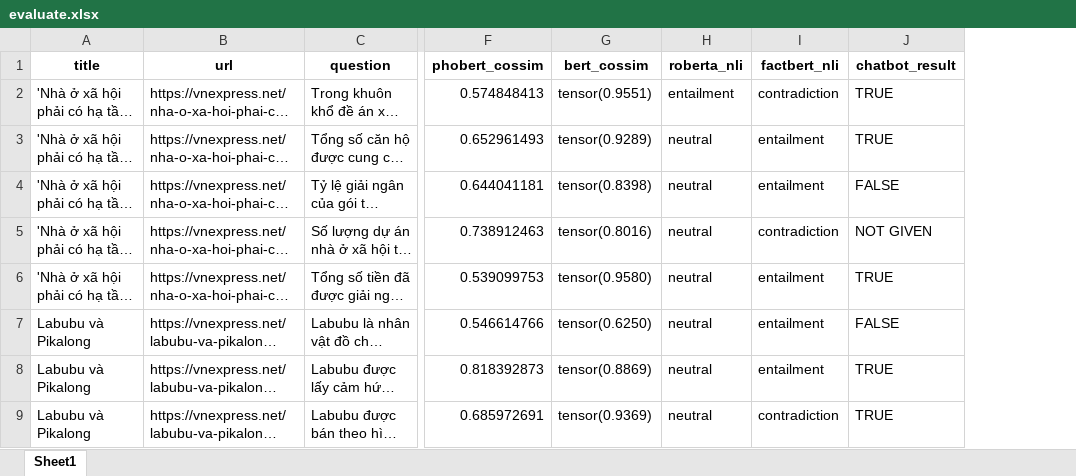
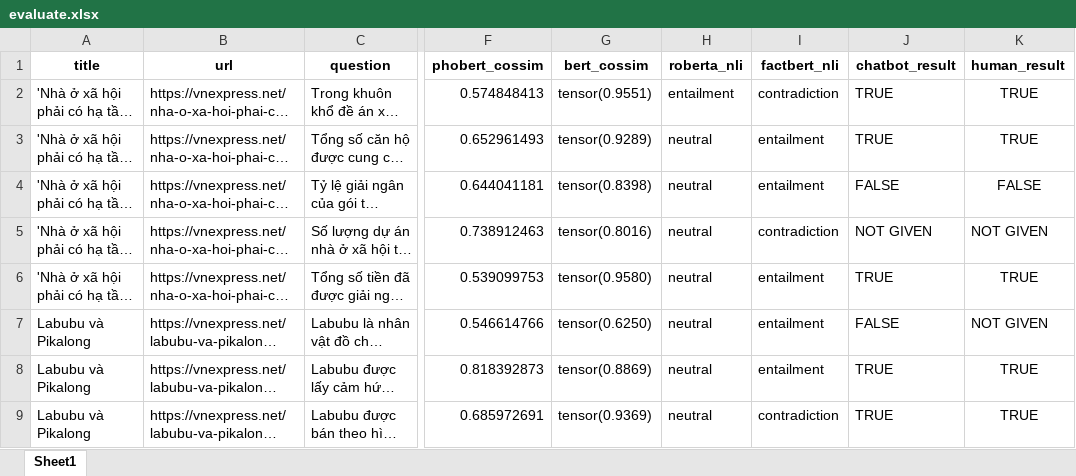
Before and after one commit to nguyenphuc22/RAG-Demo, an Excel workbook: evaluate.xlsx, sheet Sheet1, drawn as a sheet; only a part is shown, gaps mark what is left out; long unchanged cells end in …; values as stored, in another font and other column widths than the file's, no borders; the diff names each change by its address in the sheet, - before the commit and + after, or states it on an @@ line.

Commit message:
fix show/hide evaluate

```diff
--- a/evaluate.xlsx (sheet Sheet1)
+++ b/evaluate.xlsx (sheet Sheet1)
+column K (human_result), rows 2-9: TRUE | TRUE | FALSE | NOT GIVEN | TRUE | NOT GIVEN | TRUE | TRUE
```
Also changed, not shown: 2 other files.
